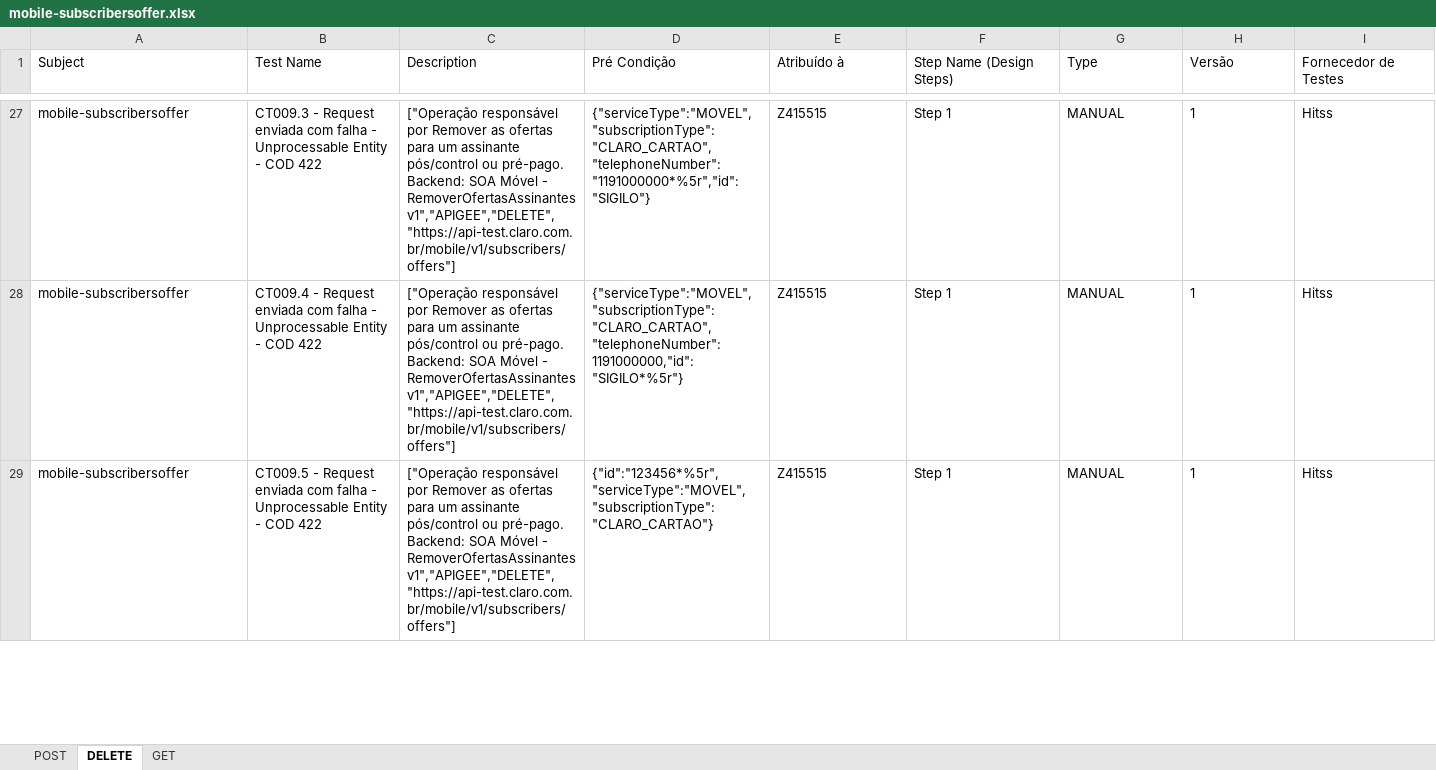
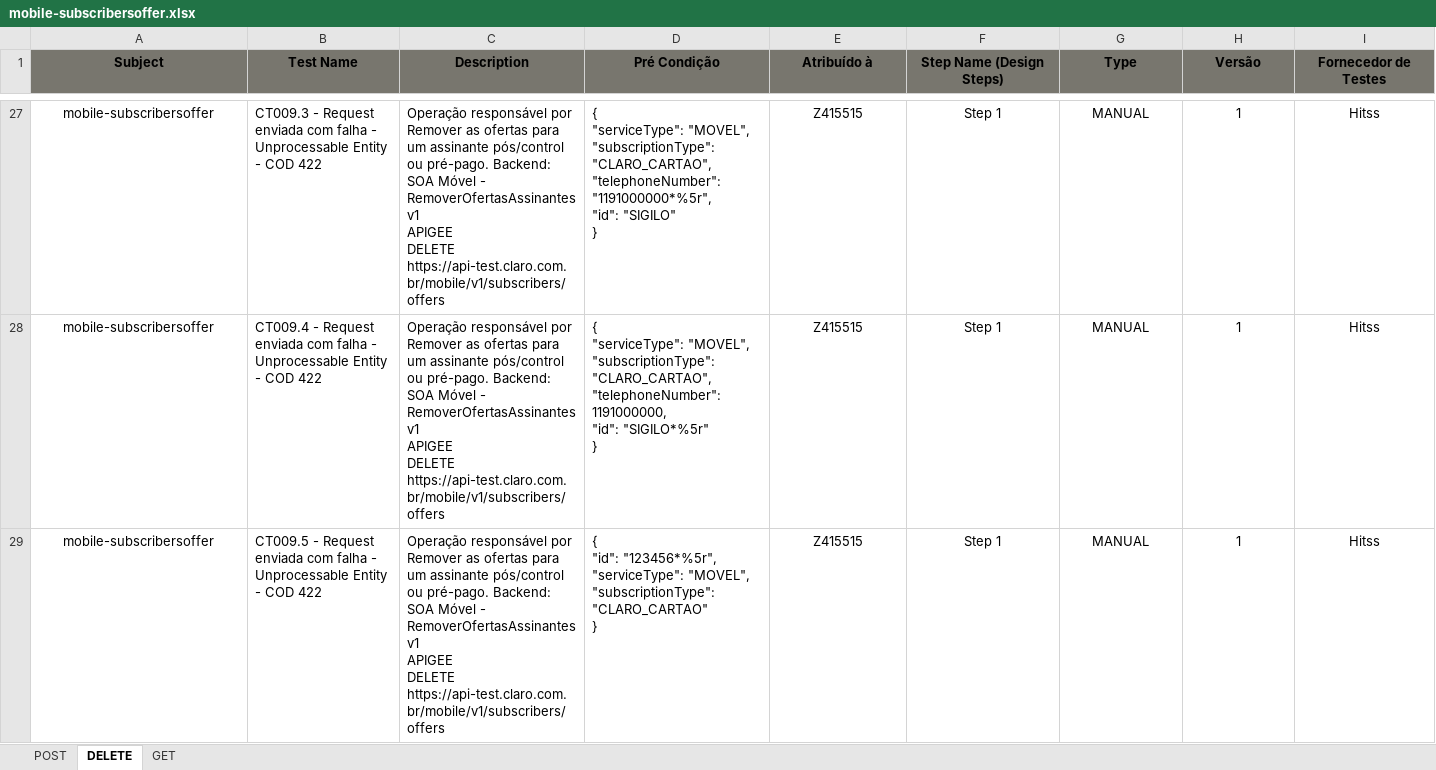
Before and after one commit to devRafaCoelho/automation-test-cases, an Excel workbook: excel/mobile-subscribersoffer.xlsx, sheet DELETE, drawn as a sheet; only a part is shown, gaps mark what is left out; values as stored, in another font and other column widths than the file's, no borders; ↵ is a line break in a cell; the diff covers the shown part only; the diff names each change by its address in the sheet, - before the commit and + after, or states it on an @@ line.

```diff
--- a/excel/mobile-subscribersoffer.xlsx (sheet DELETE)
+++ b/excel/mobile-subscribersoffer.xlsx (sheet DELETE)
@@ A1:I1 alignment: left → center, fill: none → #78766E, bold: off → on @@
-A27:A29 alignment: left
+A27:A29 alignment: center
-C27:C29 (Description): ["Operação responsável por Remover as ofertas para um assinante pós/control ou pré-pago. Backend: SOA Móvel - RemoverOfertasAssinantesv1","APIGEE","DELETE","https://api-test.claro.com.br/mobile/v1/subscribers/offers"]
+C27:C29 (Description): Operação responsável por Remover as ofertas para um assinante pós/control ou pré-pago. Backend: SOA Móvel - RemoverOfertasAssinantesv1 ↵ APIGEE ↵ DELETE ↵ https://api-test.claro.com.br/mobile/v1/subscribers/offers
-D27 (Pré Condição): {"serviceType":"MOVEL","subscriptionType":"CLARO_CARTAO","telephoneNumber":"1191000000*%5r","id":"SIGILO"}
+D27 (Pré Condição): { ↵ "serviceType": "MOVEL", ↵ "subscriptionType": "CLARO_CARTAO", ↵ "telephoneNumber": "1191000000*%5r", ↵ "id": "SIGILO" ↵ }
-E27:I29 alignment: left
+E27:I29 alignment: center
-D28 (Pré Condição): {"serviceType":"MOVEL","subscriptionType":"CLARO_CARTAO","telephoneNumber":1191000000,"id":"SIGILO*%5r"}
+D28 (Pré Condição): { ↵ "serviceType": "MOVEL", ↵ "subscriptionType": "CLARO_CARTAO", ↵ "telephoneNumber": 1191000000, ↵ "id": "SIGILO*%5r" ↵ }
-D29 (Pré Condição): {"id":"123456*%5r","serviceType":"MOVEL","subscriptionType":"CLARO_CARTAO"}
+D29 (Pré Condição): { ↵ "id": "123456*%5r", ↵ "serviceType": "MOVEL", ↵ "subscriptionType": "CLARO_CARTAO" ↵ }
```
Also changed, not shown: 64 edited cells and cell formats elsewhere in this sheet, sheet GET, sheet POST, 1 other file.
